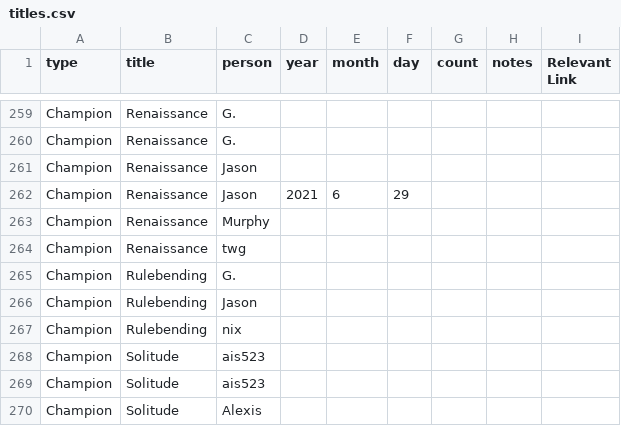
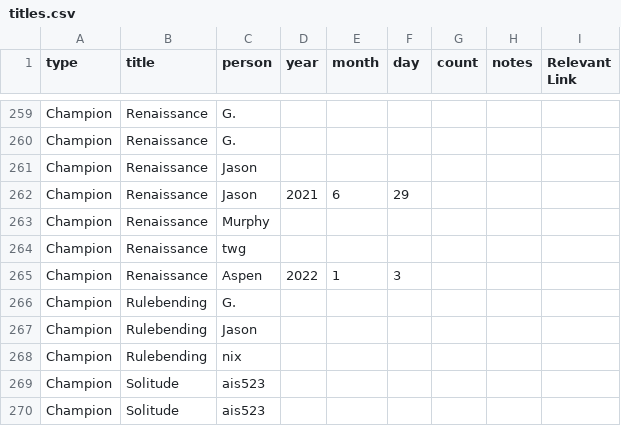
Before and after one commit to AgoraNomic/Herald, a CSV file: Data/titles.csv, drawn as a sheet; only a part is shown, gaps mark what is left out; the shorter side is filled out with more unchanged rows; the diff names each change by its address in the sheet, - before the commit and + after, or states it on an @@ line.

```diff
--- a/Data/titles.csv
+++ b/Data/titles.csv
+row 265: Champion | Renaissance | Aspen | 2022 | 1 | 3
```
Also changed, not shown: 5 other files.
